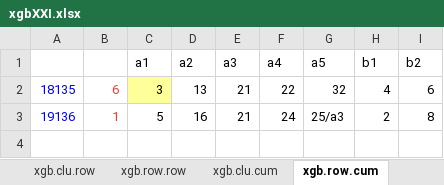
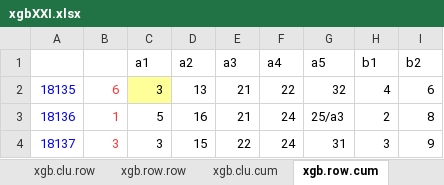
Before and after one commit to dlt-lee/dlt, an Excel workbook: xgbXXI.xlsx, sheet xgb.row.cum, drawn as a sheet; values as stored, in another font and other column widths than the file's, no borders; charts and pictures not drawn; 7 other sheets too large or unreadable and not compared; the diff names each change by its address in the sheet, - before the commit and + after, or states it on an @@ line.

```diff
--- a/xgbXXI.xlsx (sheet xgb.row.cum)
+++ b/xgbXXI.xlsx (sheet xgb.row.cum)
-A3: 19136
+A3: 18136
+row 4: 18137 | 3 | 3 | 15 | 22 | 24 | 31 | 3 | 9
```
Also changed, not shown: sheet xgb.clu.cum, charts or pictures, 4 other files.
